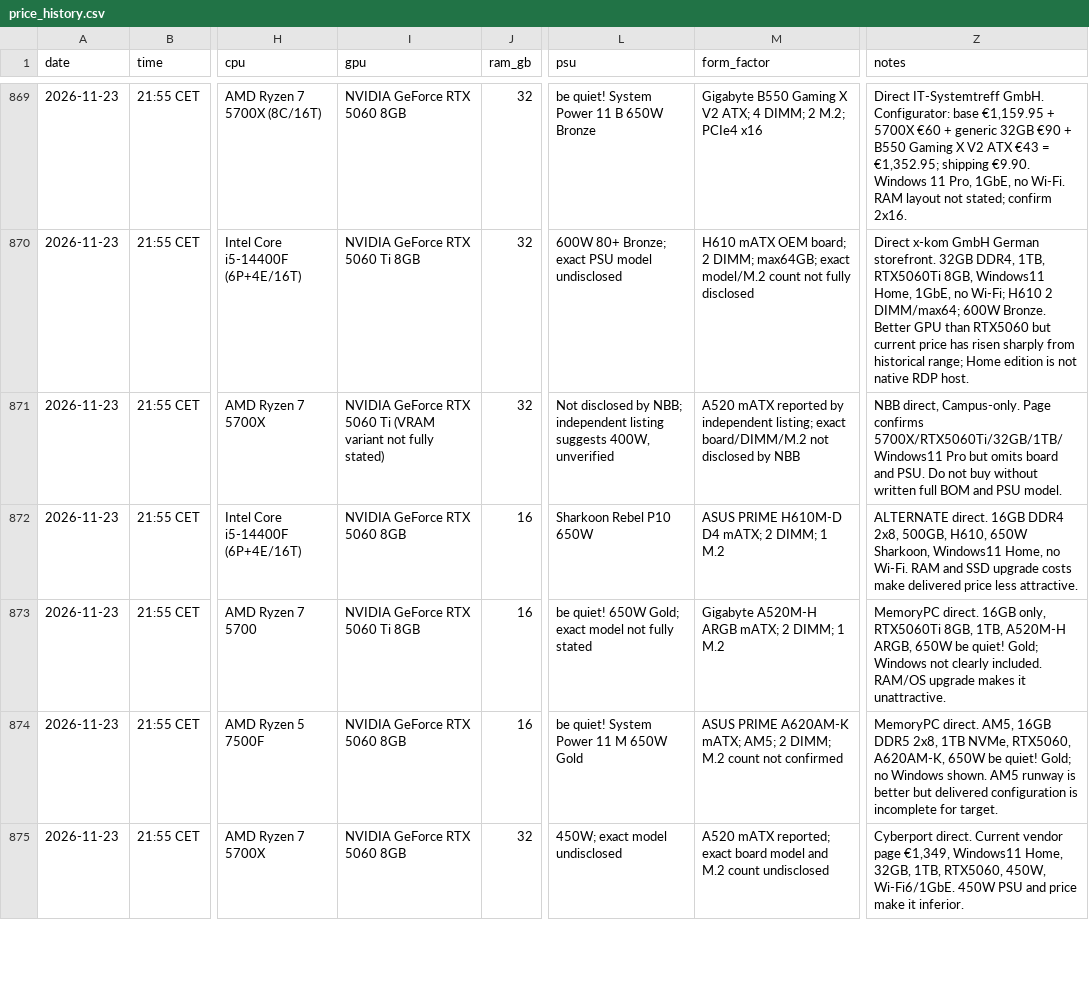
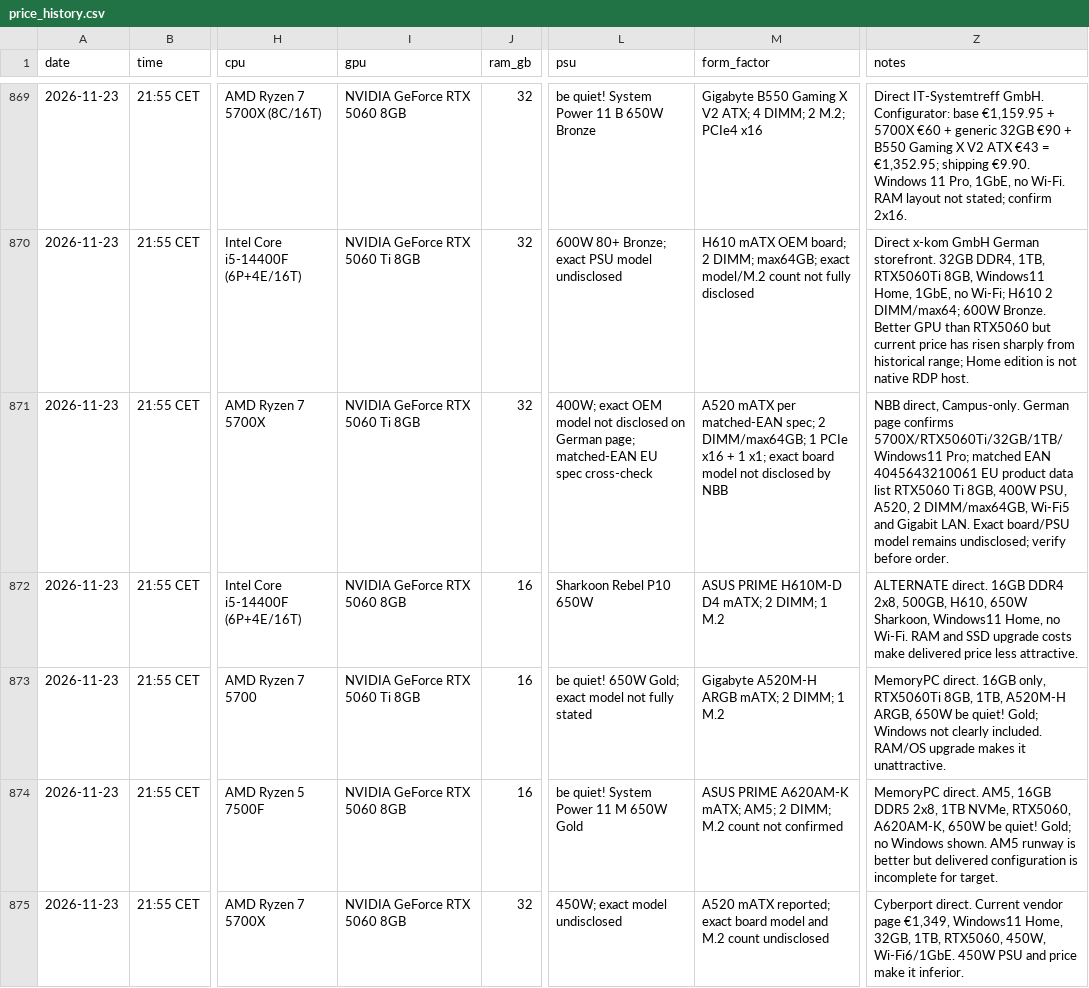
Before and after one commit to wgchen25-droid/Desktop_Searching, a CSV file: data/price_history.csv, drawn as a sheet; only a part is shown, gaps mark what is left out; the diff covers the shown part only; the diff names each change by its address in the sheet, - before the commit and + after, or states it on an @@ line.

Commit message:
Append 2026-11-23 22:23 KRAFTPC price refresh and refine NBB SKU specs

```diff
--- a/data/price_history.csv
+++ b/data/price_history.csv
-I871 (gpu): NVIDIA GeForce RTX 5060 Ti (VRAM variant not fully stated)
+I871 (gpu): NVIDIA GeForce RTX 5060 Ti 8GB
-L871 (psu): Not disclosed by NBB; independent listing suggests 400W, unverified
+L871 (psu): 400W; exact OEM model not disclosed on German page; matched-EAN EU spec cross-check
-M871 (form_factor): A520 mATX reported by independent listing; exact board/DIMM/M.2 not disclosed…
+M871 (form_factor): A520 mATX per matched-EAN spec; 2 DIMM/max64GB; 1 PCIe x16 + 1 x1; exact board model not disclosed…
-Z871 (notes): …direct, Campus-only. Page confirms 5700X/RTX5060Ti/32GB/1TB/Windows11 Pro but omits board and PSU. Do not buy without written full BOM and PSU model.
+Z871 (notes): …direct, Campus-only. German page confirms 5700X/RTX5060Ti/32GB/1TB/Windows11 Pro; matched EAN 4045643210061 EU product data list RTX5060 Ti 8GB, 400W PSU, A520, 2 DIMM/max64GB, Wi-Fi5 and Gigabit LAN. Exact board/PSU model remains undisclosed; verify before order.
```
Also changed, not shown: 1 added row elsewhere in this file.
